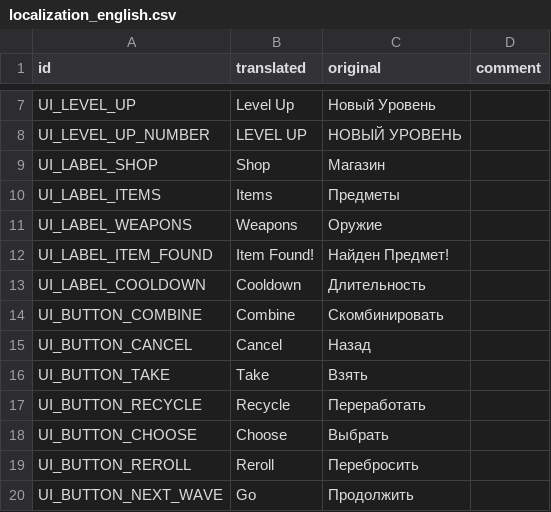
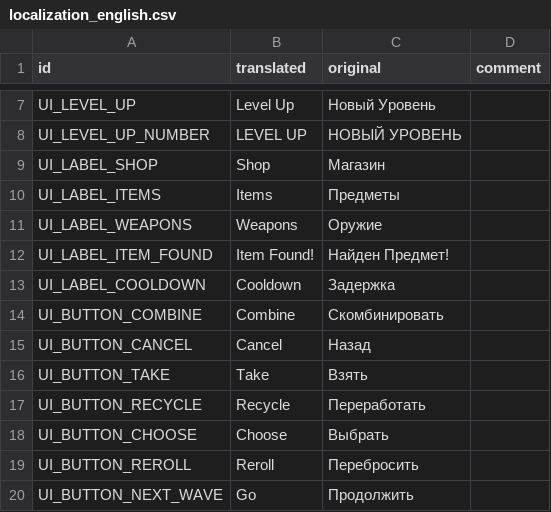
Before and after one commit to hulvdan/cookier, a CSV file: assets/localization_english.csv, drawn as a sheet; only a part is shown, gaps mark what is left out.

```diff
--- a/assets/localization_english.csv
+++ b/assets/localization_english.csv
@@ -12,3 +12,3 @@ UI_LABEL_WEAPONS,Weapons,Оружие,
 UI_LABEL_ITEM_FOUND,Item Found!,Найден Предмет!,
-UI_LABEL_COOLDOWN,Cooldown,Длительность,
+UI_LABEL_COOLDOWN,Cooldown,Задержка,
 UI_BUTTON_COMBINE,Combine,Скомбинировать,
```
Also changed, not shown: 1 other file.
